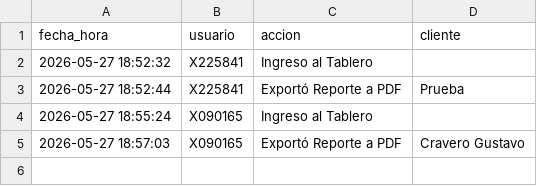
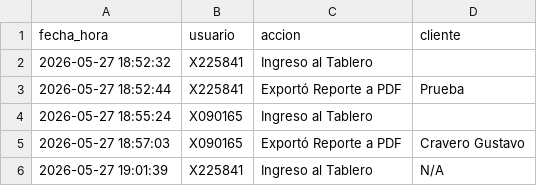
Before and after one commit to suyai-d/reportes-seguridad-db, a CSV file: registro_actividad.csv, drawn as a sheet; the diff names each change by its address in the sheet, - before the commit and + after, or states it on an @@ line.

Commit message:
Log: X225841 - Ingreso al Tablero

```diff
--- a/registro_actividad.csv
+++ b/registro_actividad.csv
+row 6: 2026-05-27 19:01:39 | X225841 | Ingreso al Tablero | N/A
```
